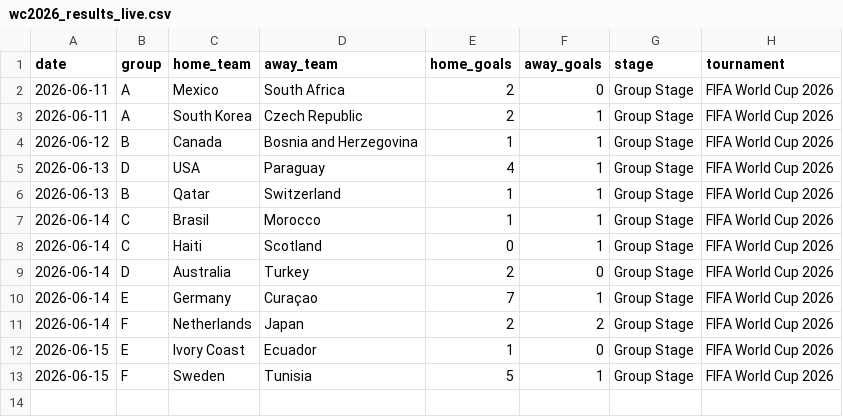
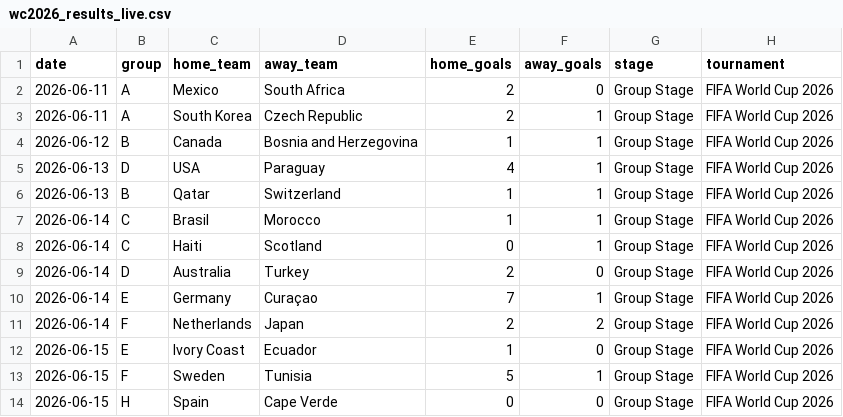
Before and after one commit to GlrdEtienne/wc2026-predictor, a CSV file: data/raw/historical/wc2026_results_live.csv, drawn as a sheet.

```diff
--- a/data/raw/historical/wc2026_results_live.csv
+++ b/data/raw/historical/wc2026_results_live.csv
@@ -13 +13,2 @@ date,group,home_team,away_team,home_goals,away_goals,stage,tournament
 2026-06-15,F,Sweden,Tunisia,5,1,Group Stage,FIFA World Cup 2026
+2026-06-15,H,Spain,Cape Verde,0,0,Group Stage,FIFA World Cup 2026
```
Also changed, not shown: data/processed/simulation_results.csv, 2 other files.
